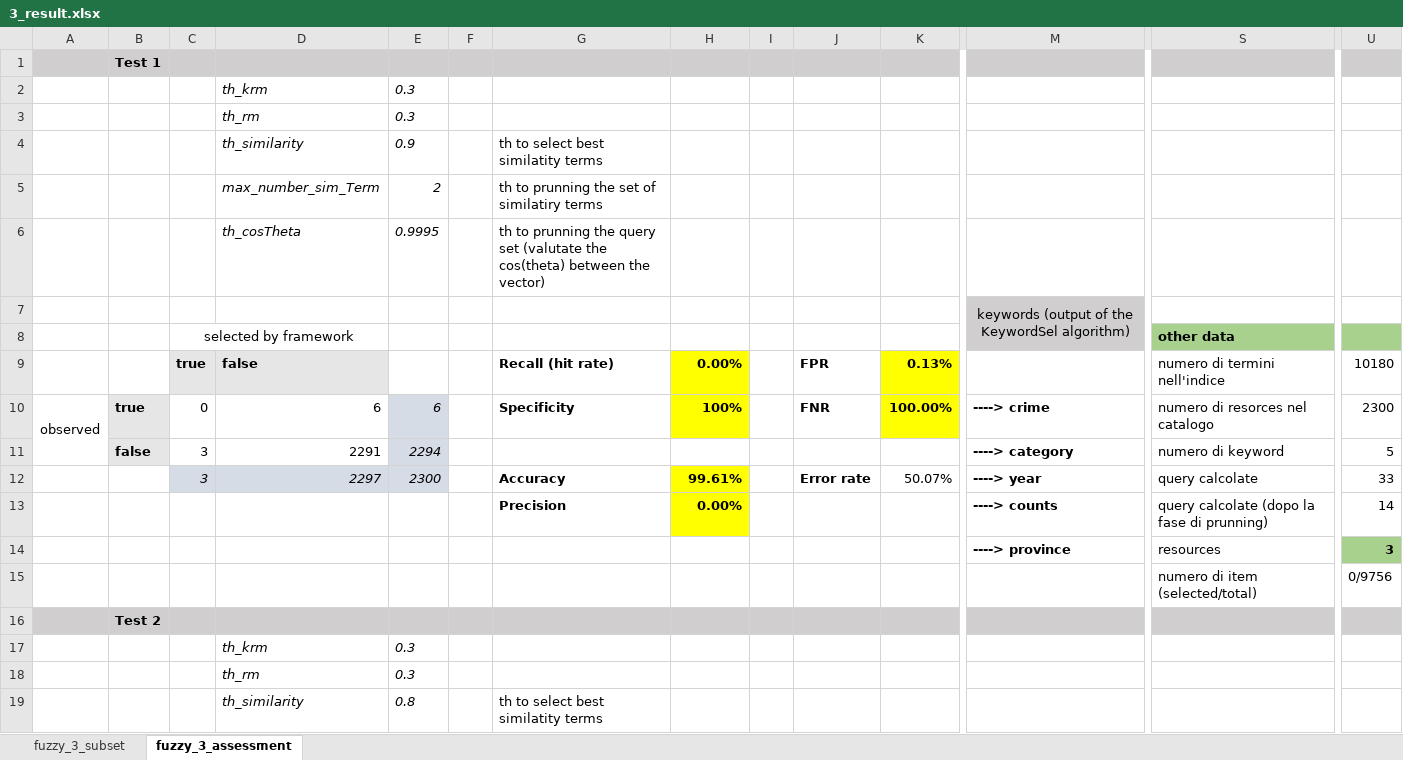
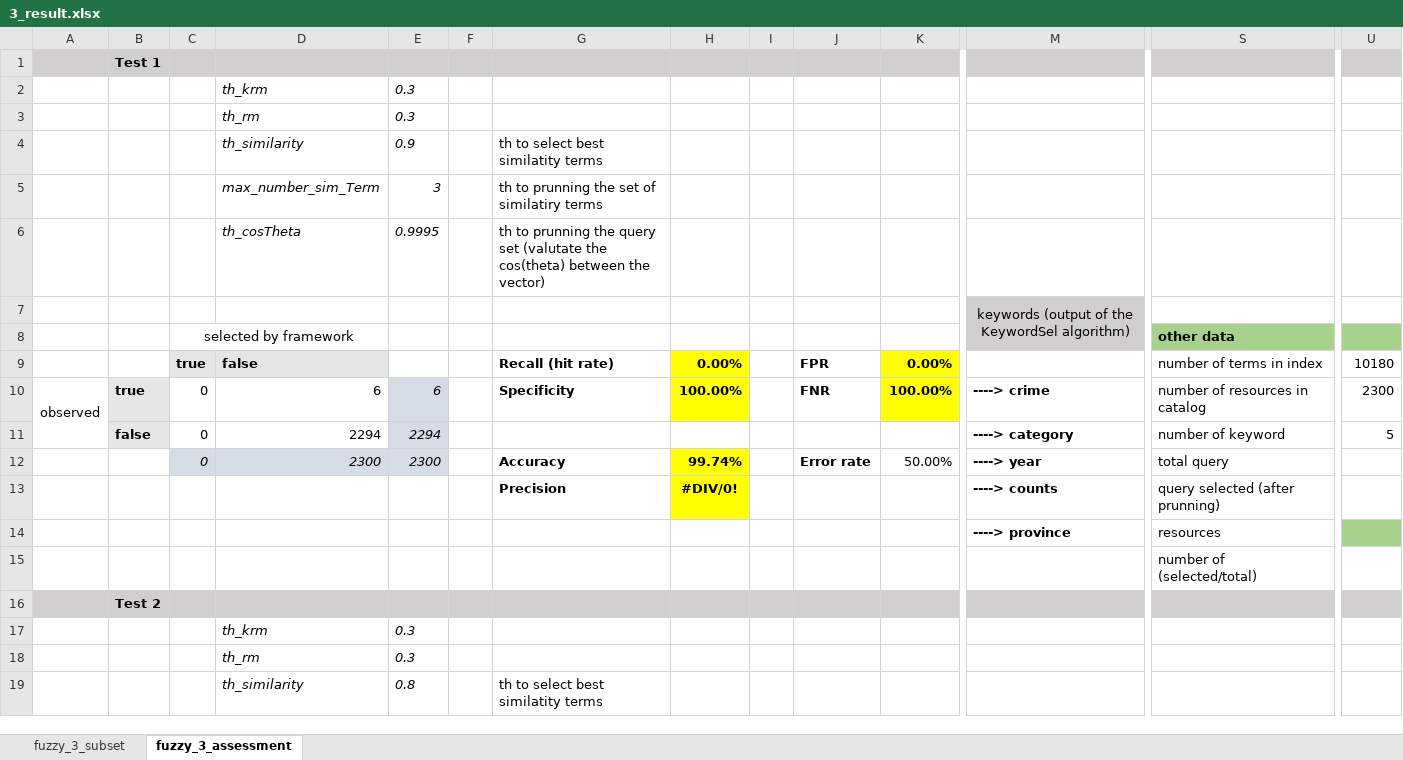
Before and after one commit to HammerProject/HammerDataProject, an Excel workbook: hammer-colombo/fuzzy-examples-set/3_result.xlsx, sheet fuzzy_3_assessment, drawn as a sheet; only a part is shown, gaps mark what is left out; values as stored, in another font and other column widths than the file's, no borders; removed rows and columns are numbered as before the commit, all else as after; rows hold the shown columns only; the diff covers the shown part only; the diff names each change by its address in the sheet, - before the commit and + after, or states it on an @@ line.

Commit message:
fuzzy_3 test

```diff
--- a/hammer-colombo/fuzzy-examples-set/3_result.xlsx (sheet fuzzy_3_assessment)
+++ b/hammer-colombo/fuzzy-examples-set/3_result.xlsx (sheet fuzzy_3_assessment)
-E5: 2
+E5: 3
-K9: 0.13%
+K9: 0.00%
-S9: numero di termini nell'indice
+S9: number of terms in index
-H10: 100%
+H10: 100.00%
-S10: numero di resorces nel catalogo
+S10: number of resources in catalog
-C11: 3
+C11: 0
-D11: 2291
+D11: 2294
-S11: numero di keyword
+S11: number of keyword
-row 12:  |  | 3 | 2297 | 2300 |  | Accuracy | 99.61% |  | Error rate | 50.07% | ----> year | query calcolate | 33
-row 13:  |  |  |  |  |  | Precision | 0.00% |  |  |  | ----> counts | query calcolate (dopo la fase di prunning) | 14
+row 12:  |  | 0 | 2300 | 2300 |  | Accuracy | 99.74% |  | Error rate | 50.00% | ----> year | total query
+row 13:  |  |  |  |  |  | Precision | #DIV/0! |  |  |  | ----> counts | query selected (after prunning)
-U14: 3
+U14: (empty)
-row 15:  |  |  |  |  |  |  |  |  |  |  |  | numero di item (selected/total) | 0/9756
+row 15:  |  |  |  |  |  |  |  |  |  |  |  | number of (selected/total)
```
Also changed, not shown: 60 added rows, 15 removed rows and 61 edited cells elsewhere in this sheet, sheet fuzzy_3_subset, 3 other files.
